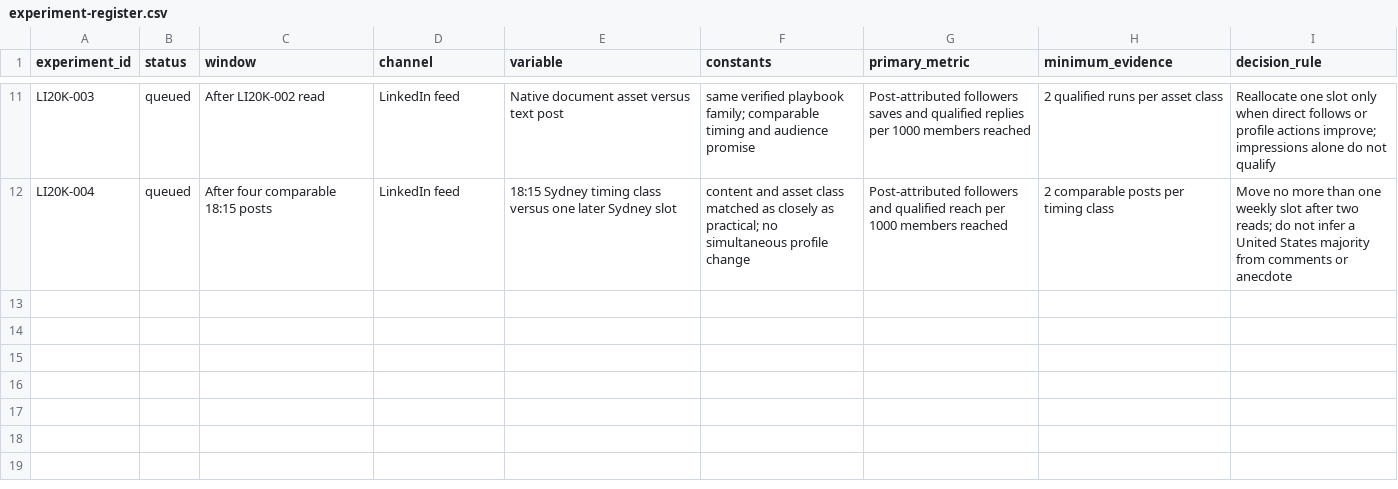
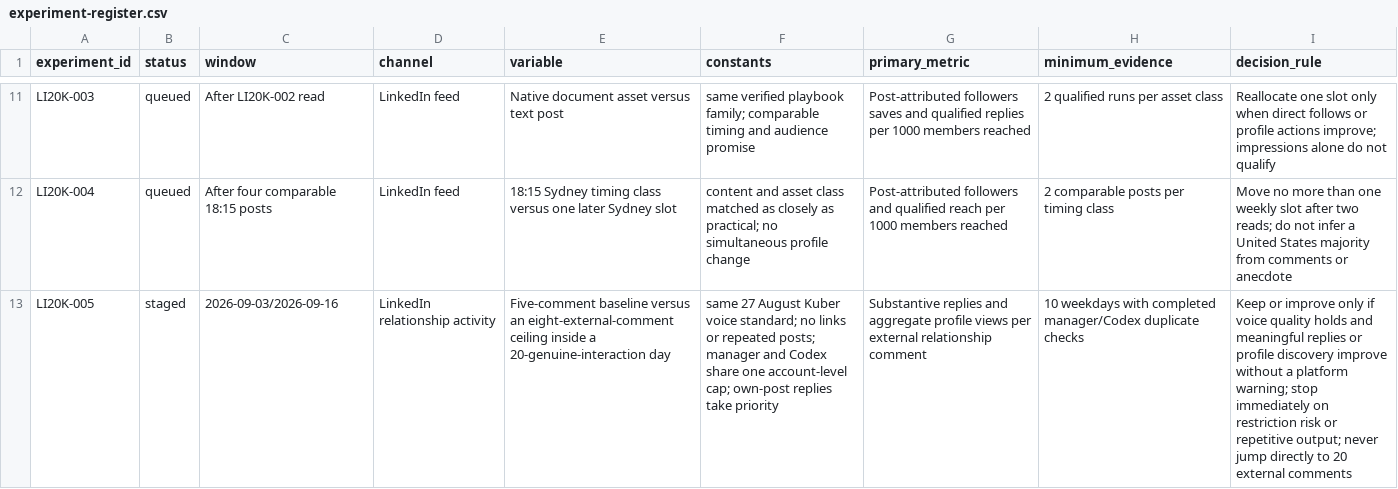
Before and after one commit to kubersethi15/churn-killers-clubhouse, a CSV file: growth/experiment-register.csv, drawn as a sheet; only a part is shown, gaps mark what is left out; the diff names each change by its address in the sheet, - before the commit and + after, or states it on an @@ line.

Commit message:
Stage LinkedIn interaction expansion test (#182)
Co-authored-by: Kuber Sethi <kubers@splunk.com>

```diff
--- a/growth/experiment-register.csv
+++ b/growth/experiment-register.csv
+row 13: LI20K-005 | staged | 2026-09-03/2026-09-16 | LinkedIn relationship activity | Five-comment baseline versus an eight-external-comment ceiling inside a 20-genuine-interaction day | same 27 August Kuber voice standard; no links or repeated posts; manager and Codex share one account-level cap; own-post replies take priority | Substantive replies and aggregate profile views per external relationship comment | 10 weekdays with completed manager/Codex duplicate checks | Keep or improve only if voice quality holds and meaningful replies or profile discovery improve without a platform warning; stop immediately on restriction risk or repetitive output; never jump directly to 20 external comments
```
Also changed, not shown: 2 other files.
